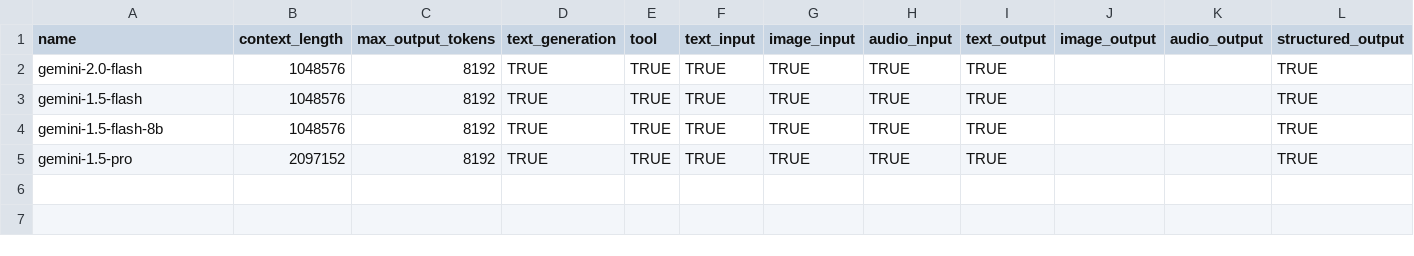
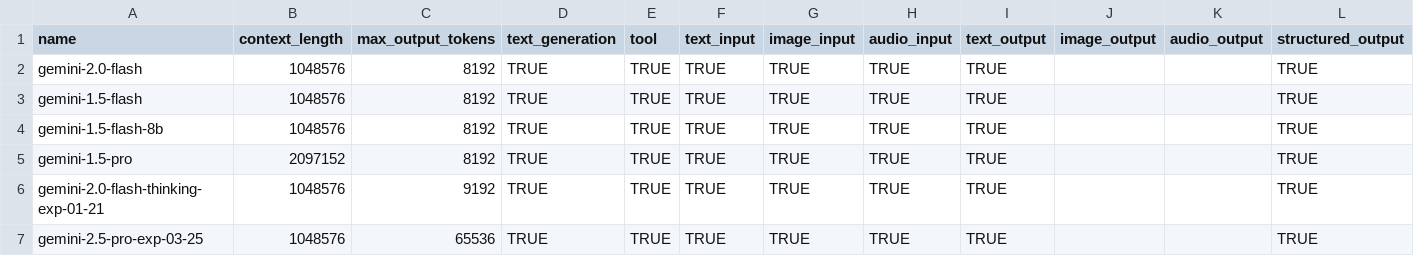
Before and after one commit to JonahWhaler/tlgbot_llm-agent-toolkit, a CSV file: config/gemini.csv, drawn as a sheet; only a part is shown; rows hold the shown columns only; the diff names each change by its address in the sheet, - before the commit and + after, or states it on an @@ line.

Commit message:
Update model list.

```diff
--- a/config/gemini.csv
+++ b/config/gemini.csv
+row 6: gemini-2.0-flash-thinking-exp-01-21 | 1048576 | 9192 | TRUE | TRUE | TRUE | TRUE | TRUE | TRUE |  |  | TRUE
+row 7: gemini-2.5-pro-exp-03-25 | 1048576 | 65536 | TRUE | TRUE | TRUE | TRUE | TRUE | TRUE |  |  | TRUE
```
Also changed, not shown: config/openai.csv.
